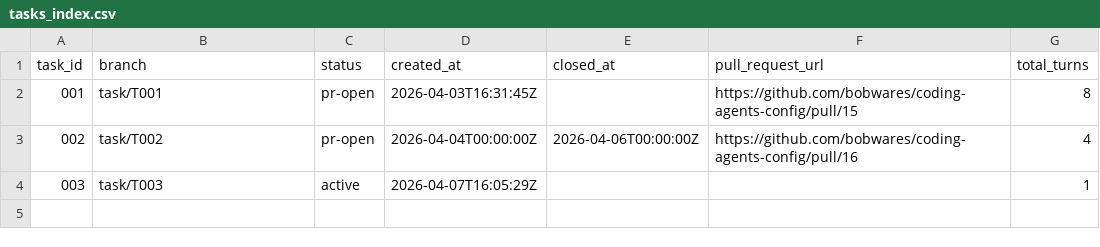
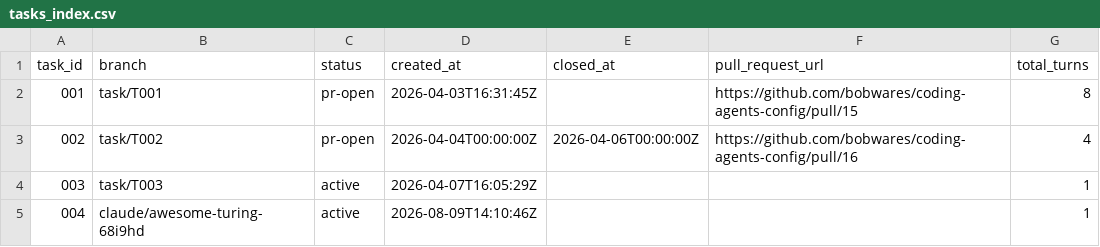
Before and after one commit to bobwares/coding-agents-config, a CSV file: .appfactory/tasks_index.csv, drawn as a sheet; the diff names each change by its address in the sheet, - before the commit and + after, or states it on an @@ line.

```diff
--- a/.appfactory/tasks_index.csv
+++ b/.appfactory/tasks_index.csv
+row 5: 004 | claude/awesome-turing-68i9hd | active | 2026-08-09T14:10:46Z |  |  | 1
```
Also changed, not shown: 9 other files.
